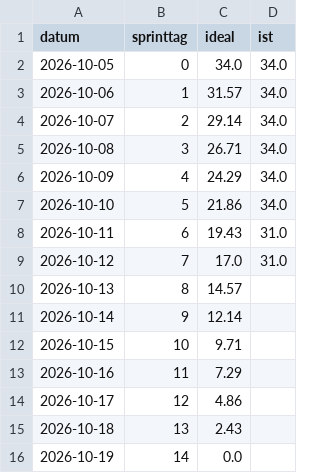
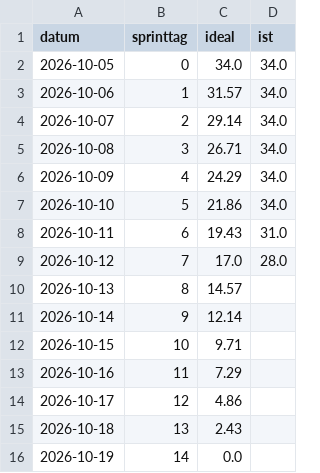
Before and after one commit to Cyber-Defenders-4/Cyber-Defenders, a CSV file: docs/burndown/burndown.csv, drawn as a sheet.

Commit message:
Burndown aktualisiert

```diff
--- a/docs/burndown/burndown.csv
+++ b/docs/burndown/burndown.csv
@@ -8,3 +8,3 @@ datum,sprinttag,ideal,ist
 2026-10-11,6,19.43,31.0
-2026-10-12,7,17.0,31.0
+2026-10-12,7,17.0,28.0
 2026-10-13,8,14.57,
```
Also changed, not shown: 1 other file.
